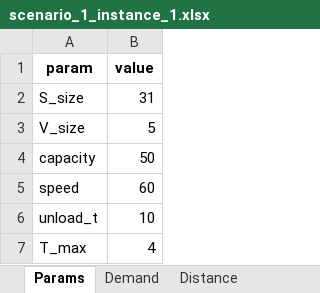
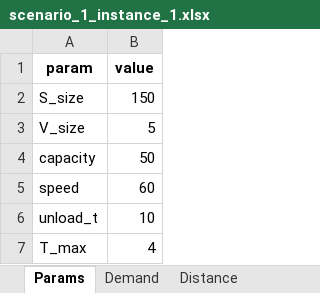
Before and after one commit to AlbrechtMaximilian/Shelter-Routing, an Excel workbook: scenario_1_instance_1.xlsx, sheet Params, drawn as a sheet; values as stored, in another font and other column widths than the file's, no borders; the diff names each change by its address in the sheet, - before the commit and + after, or states it on an @@ line.

```diff
--- a/scenario_1_instance_1.xlsx (sheet Params)
+++ b/scenario_1_instance_1.xlsx (sheet Params)
-B2 (value): 31
+B2 (value): 150
```
Also changed, not shown: sheet Distance, sheet Demand.
